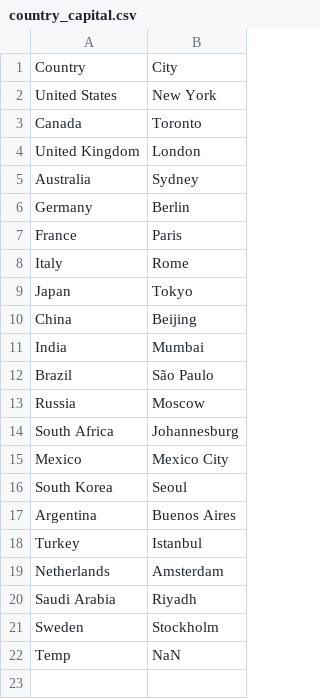
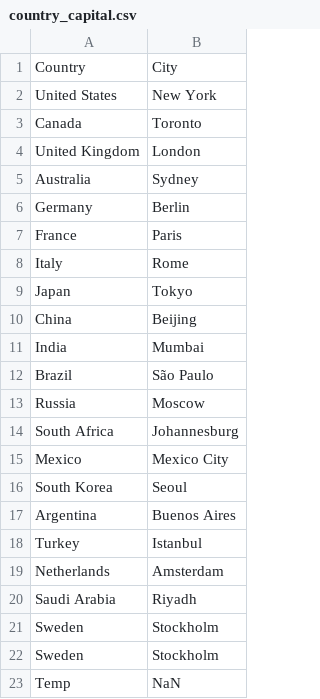
Before and after one commit to technoadnan/py-100-days-dr-angela, a CSV file: useful_programs/pandas/resources/country_capital.csv, drawn as a sheet; the diff names each change by its address in the sheet, - before the commit and + after, or states it on an @@ line.

```diff
--- a/useful_programs/pandas/resources/country_capital.csv
+++ b/useful_programs/pandas/resources/country_capital.csv
+row 22: Sweden | Stockholm
```
